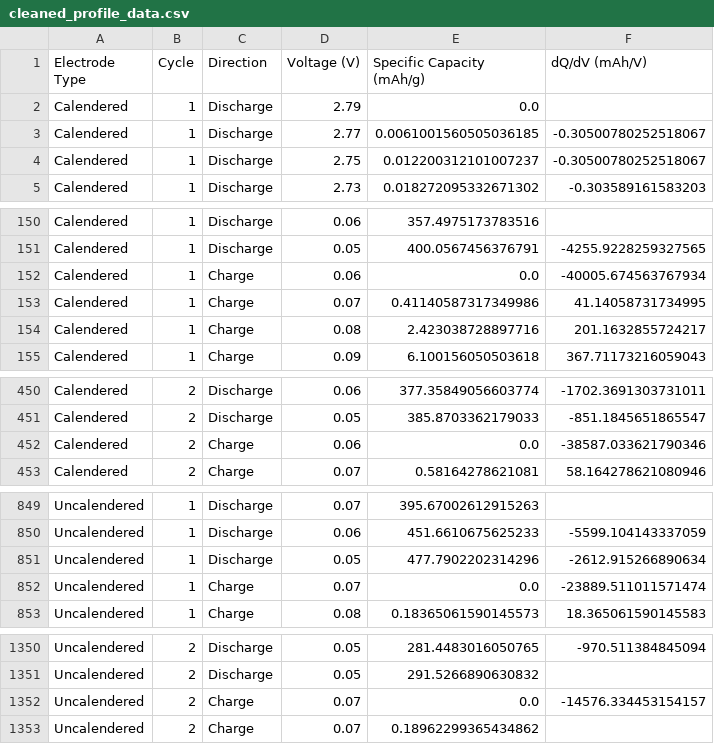
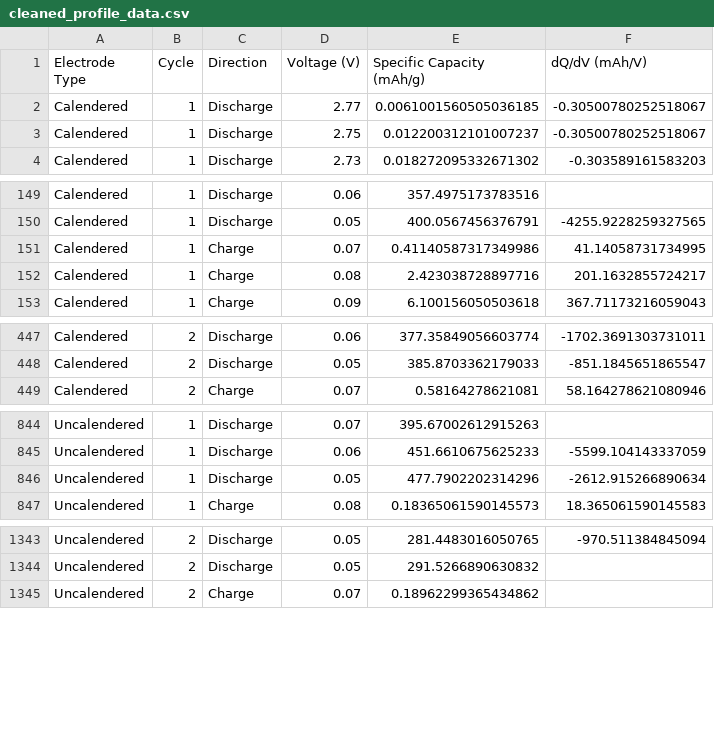
Before and after one commit to Ncjdod/Projects, a CSV file: FoPra/Li-Ion-Batterie/Cleaned Data/cleaned_profile_data.csv, drawn as a sheet; only a part is shown, gaps mark what is left out; the diff covers the shown part only; the diff names each change by its address in the sheet, - before the commit and + after, or states it on an @@ line.

```diff
--- a/FoPra/Li-Ion-Batterie/Cleaned Data/cleaned_profile_data.csv
+++ b/FoPra/Li-Ion-Batterie/Cleaned Data/cleaned_profile_data.csv
-row 2: Calendered | 1 | Discharge | 2.79 | 0.0
-row 152: Calendered | 1 | Charge | 0.06 | 0.0 | -40005.674563767934
-row 452: Calendered | 2 | Charge | 0.06 | 0.0 | -38587.033621790346
-row 852: Uncalendered | 1 | Charge | 0.07 | 0.0 | -23889.511011571474
-row 1352: Uncalendered | 2 | Charge | 0.07 | 0.0 | -14576.334453154157
```
Also changed, not shown: 3 removed rows elsewhere in this file, 10 other files.
